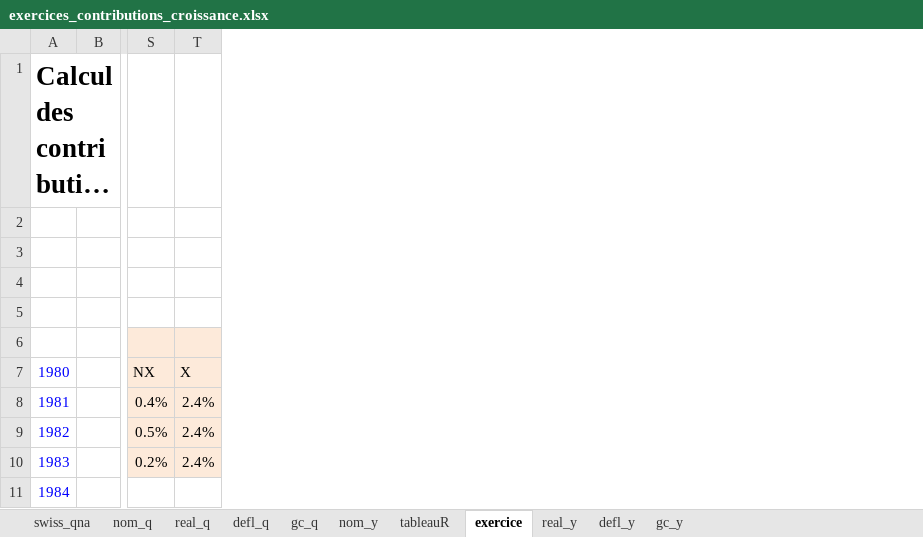
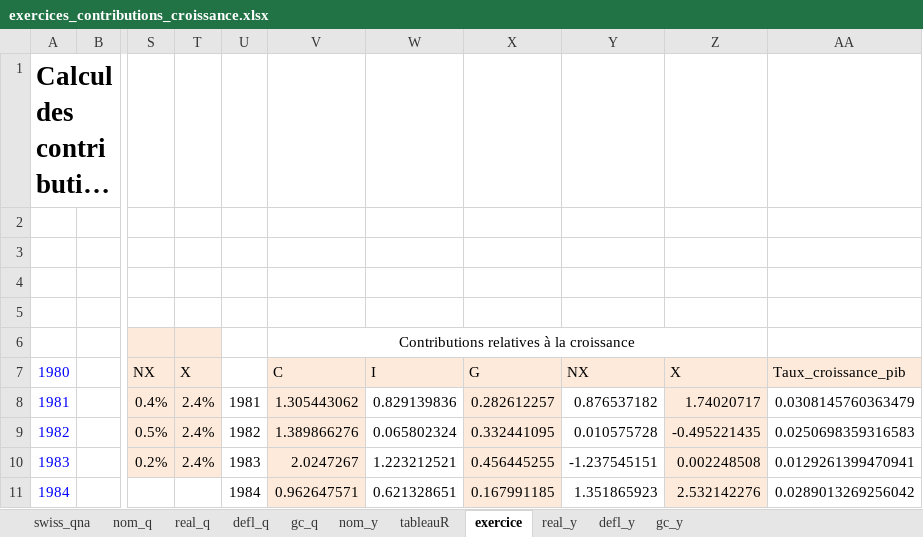
Before and after one commit to Jeylal/les-mesures-de-l-conomie, an Excel workbook: exercices/exercices_contributions_croissance.xlsx, sheet exercice, drawn as a sheet; only a part is shown, gaps mark what is left out; long unchanged cells end in …; values as stored, in another font and other column widths than the file's, no borders; charts and pictures not drawn; the diff names each change by its address in the sheet, - before the commit and + after, or states it on an @@ line.

```diff
--- a/exercices/exercices_contributions_croissance.xlsx (sheet exercice)
+++ b/exercices/exercices_contributions_croissance.xlsx (sheet exercice)
+column U, rows 8-11: 1981 | 1982 | 1983 | 1984
+column V, rows 6-11: Contributions relatives à la croissance | C | 1.305443062 | 1.389866276 | 2.0247267 | 0.962647571
+column W, rows 7-11: I | 0.829139836 | 0.065802324 | 1.223212521 | 0.621328651
+column X, rows 7-11: G | 0.282612257 | 0.332441095 | 0.456445255 | 0.167991185
+column Y, rows 7-11: NX | 0.876537182 | 0.010575728 | -1.237545151 | 1.351865923
+column Z, rows 7-11: X | 1.74020717 | -0.495221435 | 0.002248508 | 2.532142276
+column AA, rows 7-11: Taux_croissance_pib | 0.0308145760363479 | 0.0250698359316583 | 0.0129261399470941 | 0.0289013269256042
```
Also changed, not shown: charts or pictures, 29 other files.
